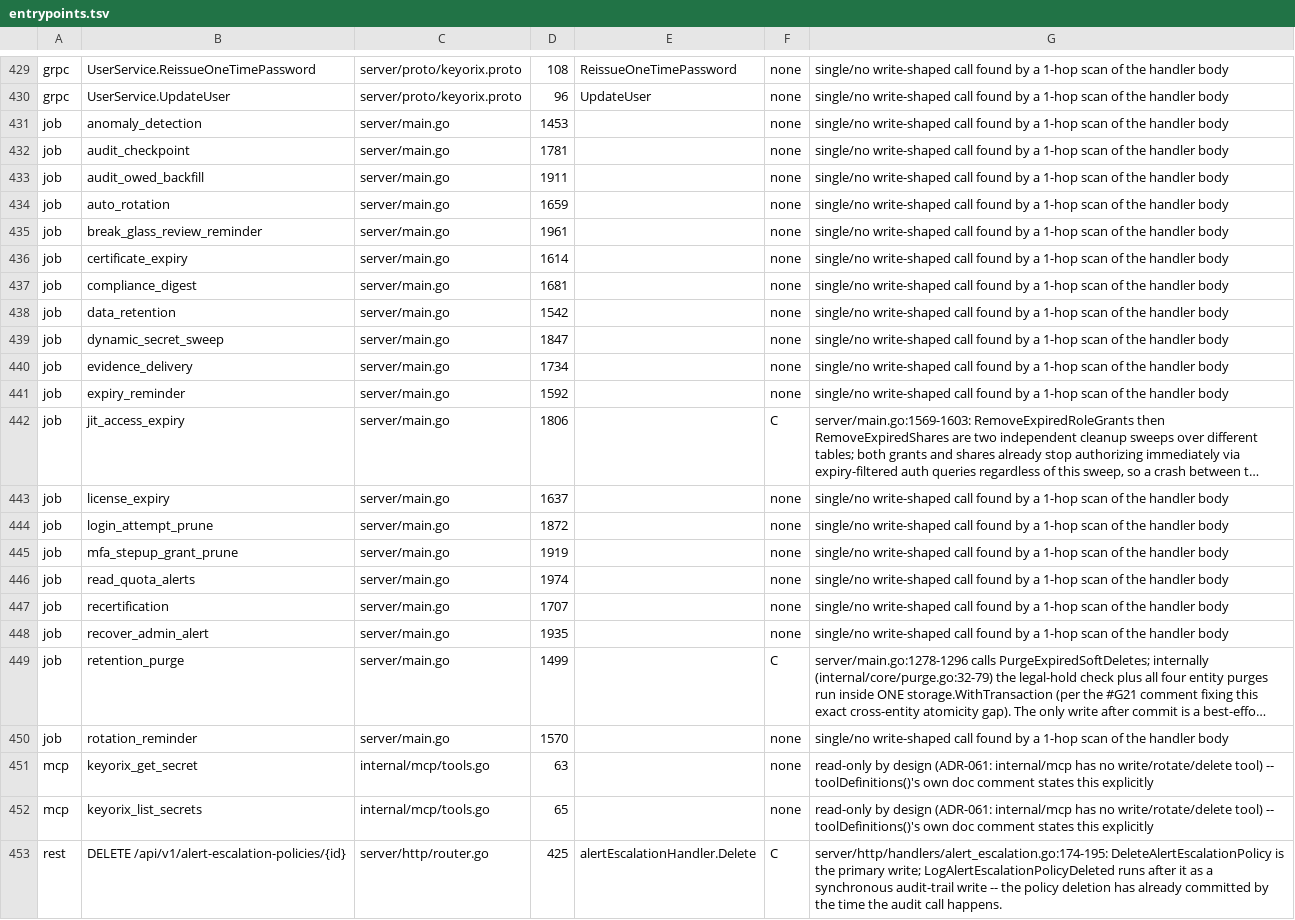
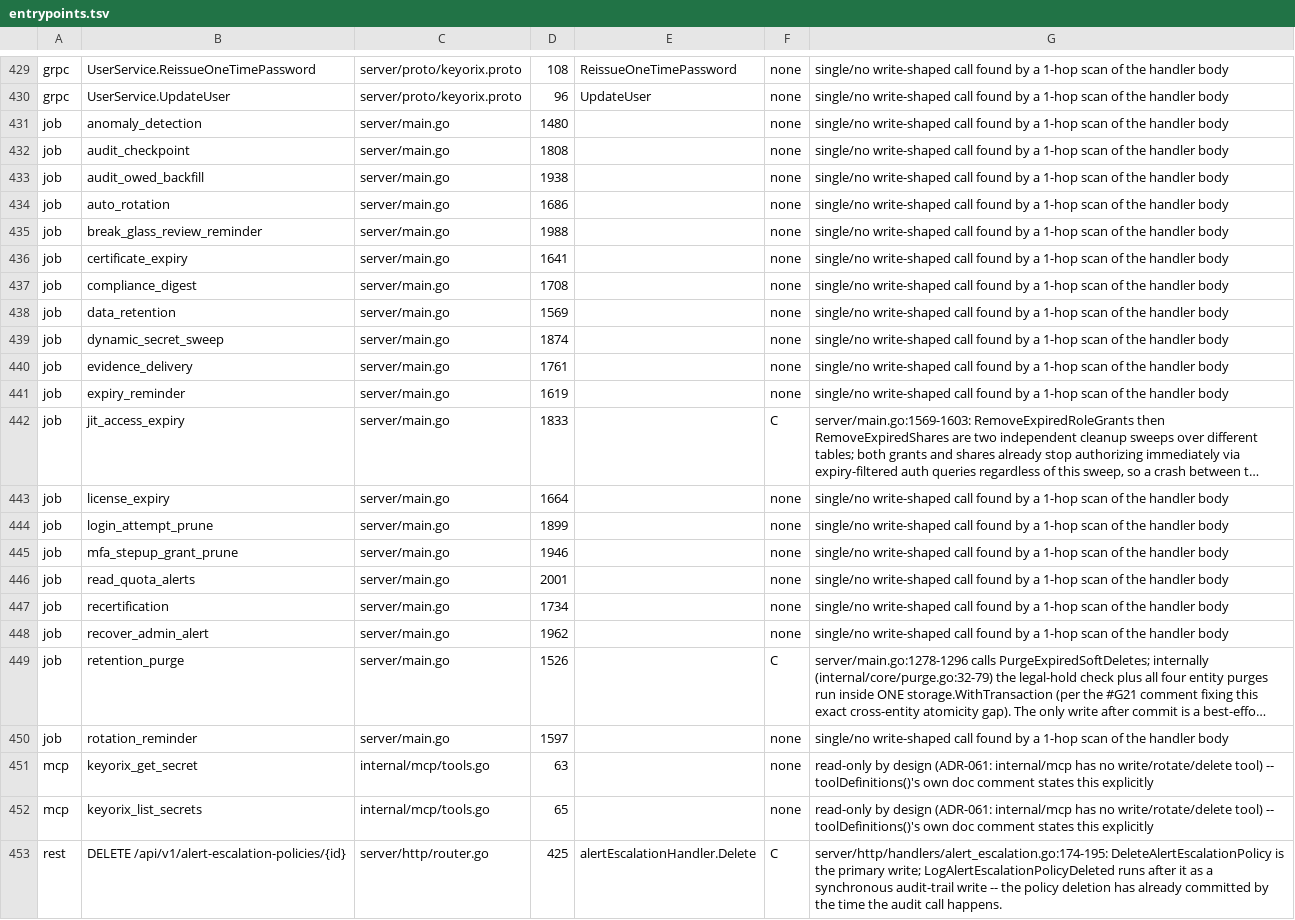
Before and after one commit to devops-city/keyorix, a TSV file: docs/state-map/entrypoints.tsv, drawn as a sheet; only a part is shown, gaps mark what is left out; long unchanged cells end in …; the diff names each change by its address in the sheet, - before the commit and + after, or states it on an @@ line.

Commit message:
item 2: regenerate docs/state-map/entrypoints.tsv after main's server/main.go line shifts
Signed-off-by: Andrei Beshkov <andrey.beshkov@gmail.com>

```diff
--- a/docs/state-map/entrypoints.tsv
+++ b/docs/state-map/entrypoints.tsv
-D431: 1453
+D431: 1480
-D432: 1781
+D432: 1808
-D433: 1911
+D433: 1938
-D434: 1659
+D434: 1686
-D435: 1961
+D435: 1988
-D436: 1614
+D436: 1641
-D437: 1681
+D437: 1708
-D438: 1542
+D438: 1569
-D439: 1847
+D439: 1874
-D440: 1734
+D440: 1761
-D441: 1592
+D441: 1619
-D442: 1806
+D442: 1833
-D443: 1637
+D443: 1664
-D444: 1872
+D444: 1899
-D445: 1919
+D445: 1946
-D446: 1974
+D446: 2001
-D447: 1707
+D447: 1734
-D448: 1935
+D448: 1962
-D449: 1499
+D449: 1526
-D450: 1570
+D450: 1597
```
